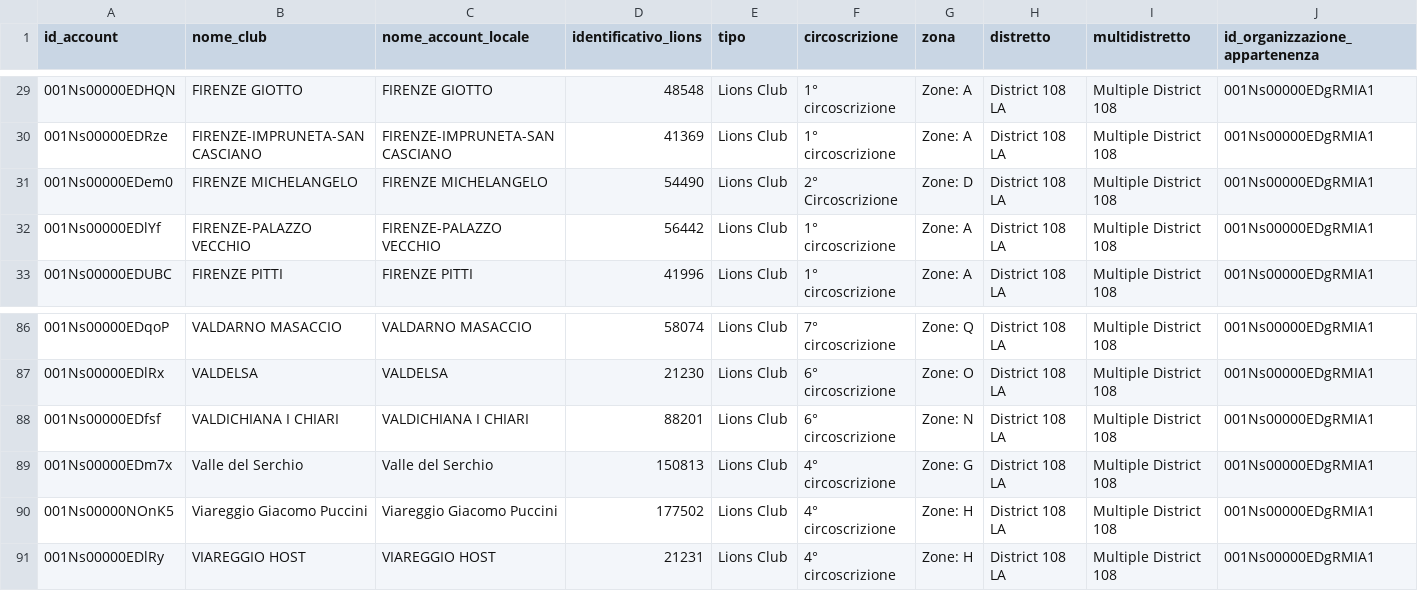
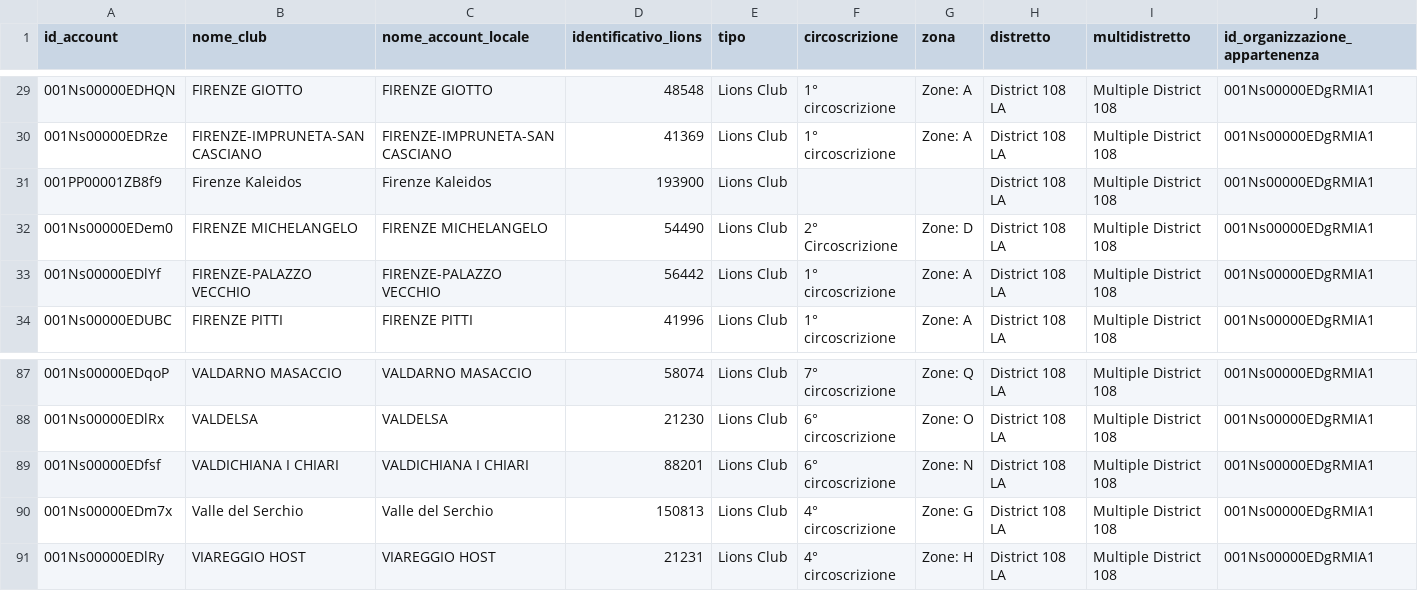
Before and after one commit to fcoppini01/ServiceScore, a CSV file: Dati_Lions/1_club_supabase.csv, drawn as a sheet; only a part is shown, gaps mark what is left out; removed rows and columns are numbered as before the commit, all else as after; rows hold the shown columns only; the diff names each change by its address in the sheet, - before the commit and + after, or states it on an @@ line.

```diff
--- a/Dati_Lions/1_club_supabase.csv
+++ b/Dati_Lions/1_club_supabase.csv
+row 31: 001PP00001ZB8f9 | Firenze Kaleidos | Firenze Kaleidos | 193900 | Lions Club |  |  | District 108 LA | Multiple District 108 | 001Ns00000EDgRMIA1
-row 90: 001Ns00000NOnK5 | Viareggio Giacomo Puccini | Viareggio Giacomo Puccini | 177502 | Lions Club | 4° circoscrizione | Zone: H | District 108 LA | Multiple District 108 | 001Ns00000EDgRMIA1
```
Also changed, not shown: Dati_Lions/2_soci_supabase.csv, 7 other files.
